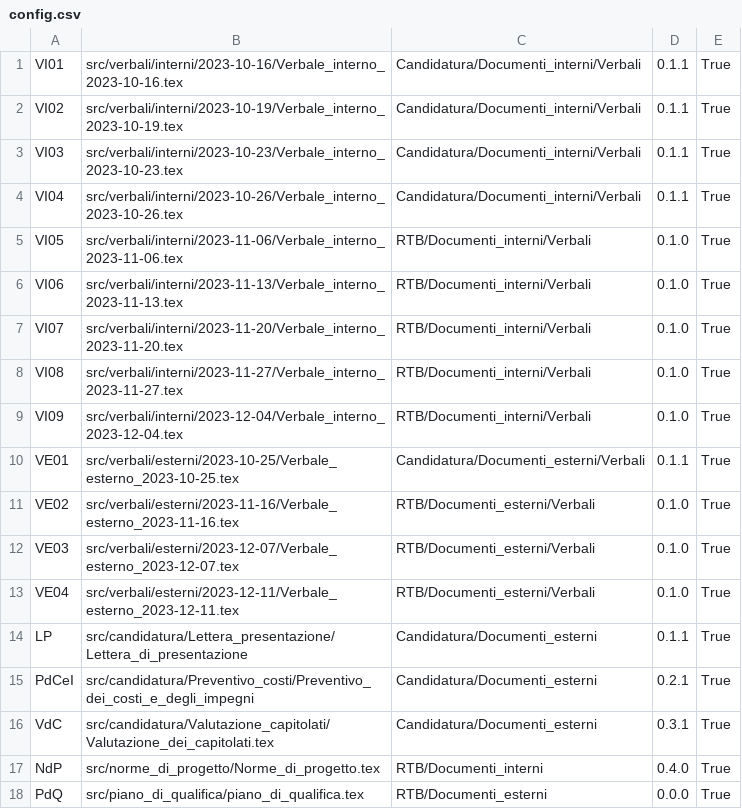
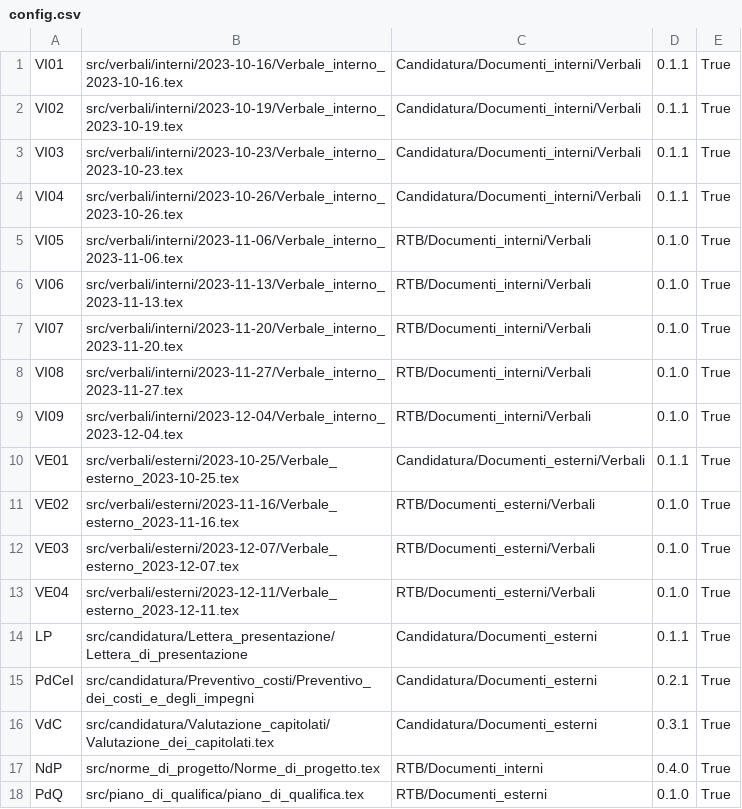
Before and after one commit to QB-Software-swe/docs, a CSV file: .github/config.csv, drawn as a sheet.

```diff
--- a/.github/config.csv
+++ b/.github/config.csv
@@ -17,2 +17,2 @@ VdC;src/candidatura/Valutazione_capitolati/Valutazione_dei_capitolati.tex;Candid
 NdP;src/norme_di_progetto/Norme_di_progetto.tex;RTB/Documenti_interni;0.4.0;True
-PdQ;src/piano_di_qualifica/piano_di_qualifica.tex;RTB/Documenti_esterni;0.0.0;True
+PdQ;src/piano_di_qualifica/piano_di_qualifica.tex;RTB/Documenti_esterni;0.1.0;True
```
Also changed, not shown: 3 other files.
